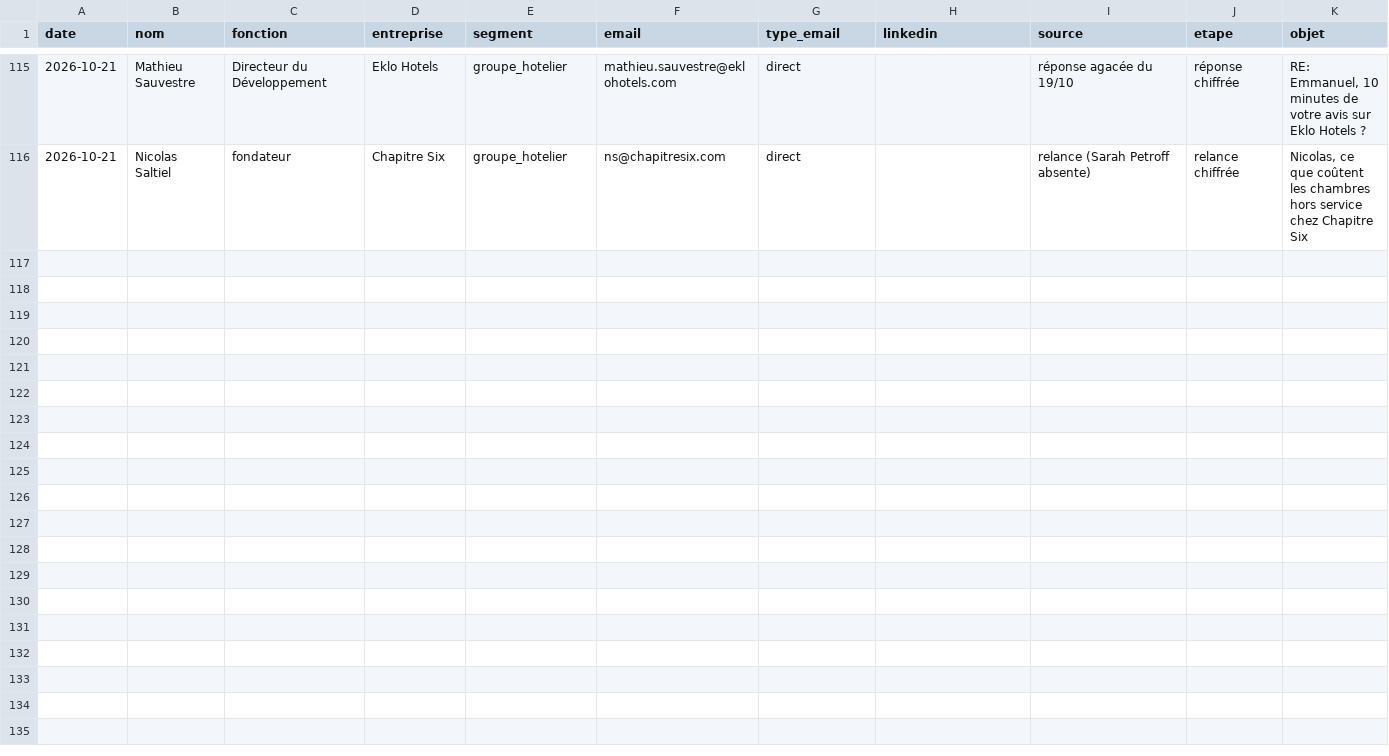
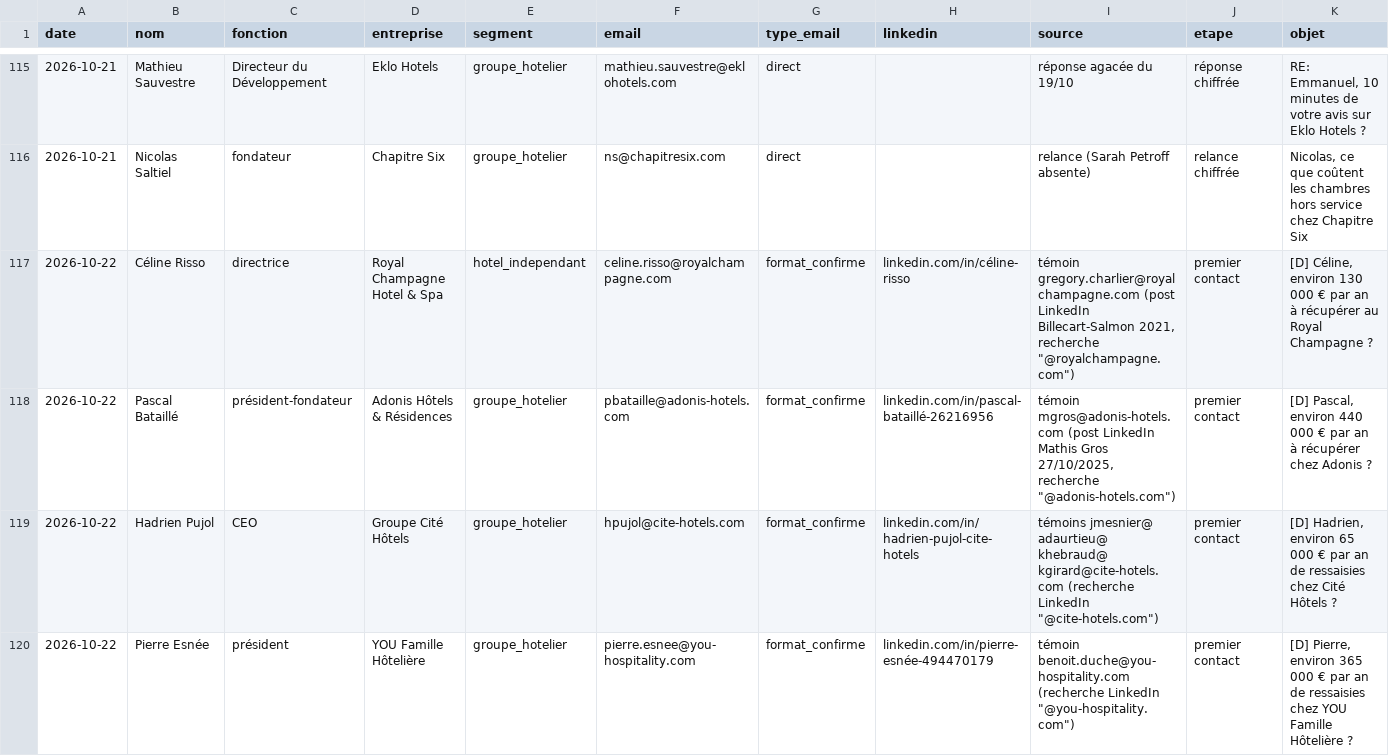
Before and after one commit to sofiane-agencybinari/reception-ai, a CSV file: prospection/suivi.csv, drawn as a sheet; only a part is shown, gaps mark what is left out; rows hold the shown columns only; the diff names each change by its address in the sheet, - before the commit and + after, or states it on an @@ line.

```diff
--- a/prospection/suivi.csv
+++ b/prospection/suivi.csv
+row 117: 2026-10-22 | Céline Risso | directrice | Royal Champagne Hotel & Spa | hotel_independant | celine.risso@royalchampagne.com | format_confirme | linkedin.com/in/céline-risso | témoin gregory.charlier@royalchampagne.com (post LinkedIn Billecart-Salmon 2021, recherche "@royalchampagne.com") | premier contact | [D] Céline, environ 130 000 € par an à récupérer au Royal Champagne ?
+row 118: 2026-10-22 | Pascal Bataillé | président-fondateur | Adonis Hôtels & Résidences | groupe_hotelier | pbataille@adonis-hotels.com | format_confirme | linkedin.com/in/pascal-bataillé-26216956 | témoin mgros@adonis-hotels.com (post LinkedIn Mathis Gros 27/10/2025, recherche "@adonis-hotels.com") | premier contact | [D] Pascal, environ 440 000 € par an à récupérer chez Adonis ?
+row 119: 2026-10-22 | Hadrien Pujol | CEO | Groupe Cité Hôtels | groupe_hotelier | hpujol@cite-hotels.com | format_confirme | linkedin.com/in/hadrien-pujol-cite-hotels | témoins jmesnier@ adaurtieu@ khebraud@ kgirard@cite-hotels.com (recherche LinkedIn "@cite-hotels.com") | premier contact | [D] Hadrien, environ 65 000 € par an de ressaisies chez Cité Hôtels ?
+row 120: 2026-10-22 | Pierre Esnée | président | YOU Famille Hôtelière | groupe_hotelier | pierre.esnee@you-hospitality.com | format_confirme | linkedin.com/in/pierre-esnée-494470179 | témoin benoit.duche@you-hospitality.com (recherche LinkedIn "@you-hospitality.com") | premier contact | [D] Pierre, environ 365 000 € par an de ressaisies chez YOU Famille Hôtelière ?
```
